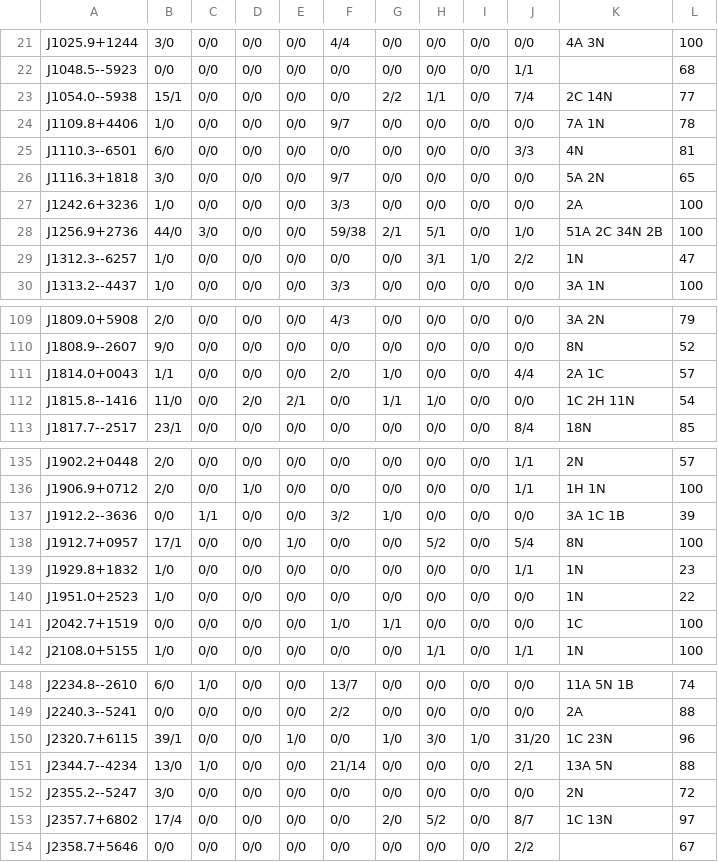
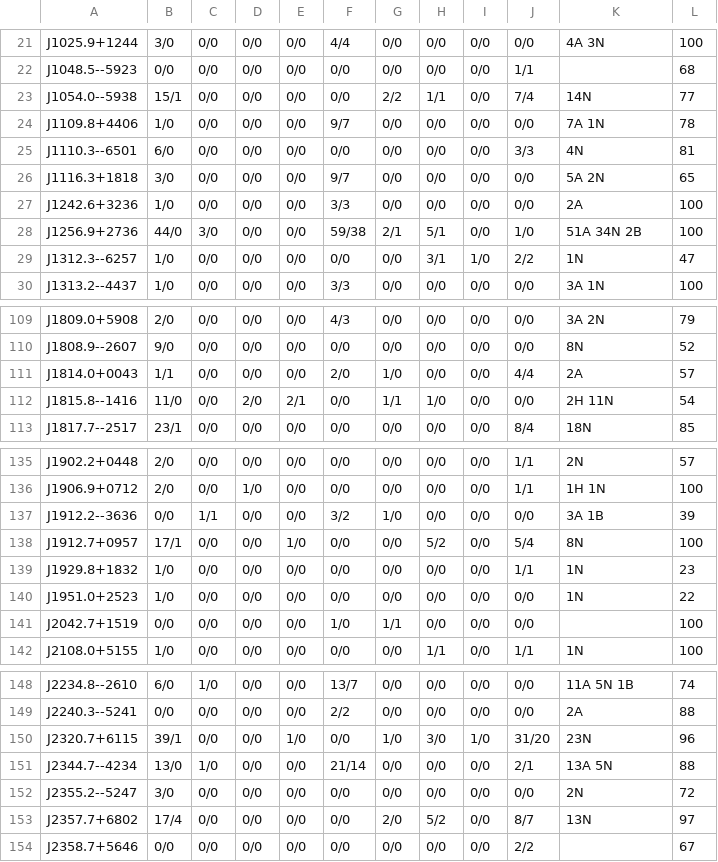
Before and after one commit to MrGTout/4FGL_XMM, a CSV file: Table1_classification_summary.csv, drawn as a sheet; only a part is shown, gaps mark what is left out; the diff covers the shown part only.

```diff
--- a/Table1_classification_summary.csv
+++ b/Table1_classification_summary.csv
@@ -23 +23 @@
-"J1054.0--5938","15/1","0/0","0/0","0/0","0/0","2/2","1/1","0/0","7/4","2C  14N","77"
+J1054.0--5938,15/1,0/0,0/0,0/0,0/0,2/2,1/1,0/0,7/4,14N,77
@@ -28 +28 @@
-"J1256.9+2736","44/0","3/0","0/0","0/0","59/38","2/1","5/1","0/0","1/0","51A 2C 34N 2B","100"
+J1256.9+2736,44/0,3/0,0/0,0/0,59/38,2/1,5/1,0/0,1/0,51A  34N 2B,100
@@ -111,2 +111,2 @@
-"J1814.0+0043","1/1","0/0","0/0","0/0","2/0","1/0","0/0","0/0","4/4","2A 1C","57"
-"J1815.8--1416","11/0","0/0","2/0","2/1","0/0","1/1","1/0","0/0","0/0","1C 2H  11N","54"
+J1814.0+0043,1/1,0/0,0/0,0/0,2/0,1/0,0/0,0/0,4/4,2A,57
+J1815.8--1416,11/0,0/0,2/0,2/1,0/0,1/1,1/0,0/0,0/0,2H  11N,54
@@ -137 +137 @@
-"J1912.2--3636","0/0","1/1","0/0","0/0","3/2","1/0","0/0","0/0","0/0","3A 1C 1B","39"
+J1912.2--3636,0/0,1/1,0/0,0/0,3/2,1/0,0/0,0/0,0/0,3A  1B,39
@@ -141 +141 @@
-"J2042.7+1519","0/0","0/0","0/0","0/0","1/0","1/1","0/0","0/0","0/0","1C","100"
+J2042.7+1519,0/0,0/0,0/0,0/0,1/0,1/1,0/0,0/0,0/0,,100
@@ -150 +150 @@
-"J2320.7+6115","39/1","0/0","0/0","1/0","0/0","1/0","3/0","1/0","31/20","1C    23N","96"
+J2320.7+6115,39/1,0/0,0/0,1/0,0/0,1/0,3/0,1/0,31/20,23N,96
@@ -153 +153 @@
-"J2357.7+6802","17/4","0/0","0/0","0/0","0/0","2/0","5/2","0/0","8/7","1C  13N","97"
+J2357.7+6802,17/4,0/0,0/0,0/0,0/0,2/0,5/2,0/0,8/7,13N,97
```
Also changed, not shown: 1 added row, 1 removed row and 12 edited cells elsewhere in this file.
